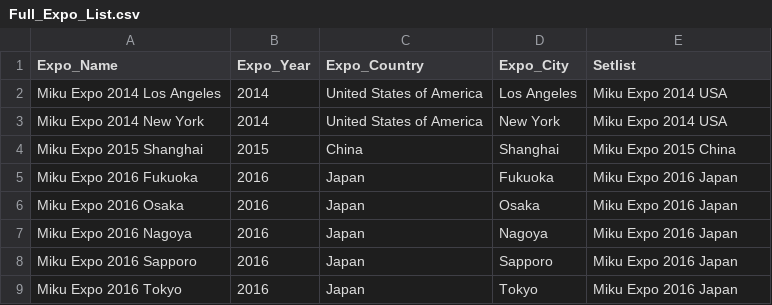
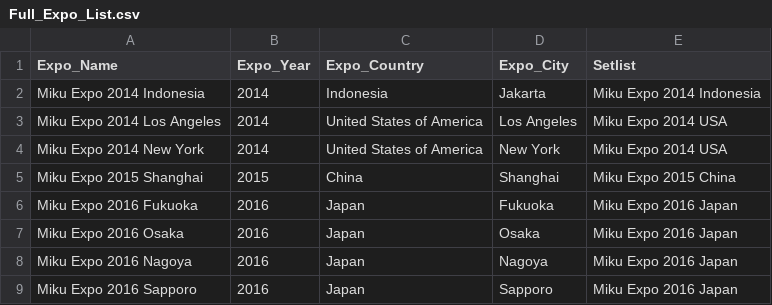
Before and after one commit to fvan0008/3179, a CSV file: Full_Expo_List.csv, drawn as a sheet; only a part is shown; the shorter side is filled out with more unchanged rows; the diff names each change by its address in the sheet, - before the commit and + after, or states it on an @@ line.

Commit message:
Update Full_Expo_List.csv
readding jakarta after test

```diff
--- a/Full_Expo_List.csv
+++ b/Full_Expo_List.csv
+row 2: Miku Expo 2014 Indonesia | 2014 | Indonesia | Jakarta | Miku Expo 2014 Indonesia
```
